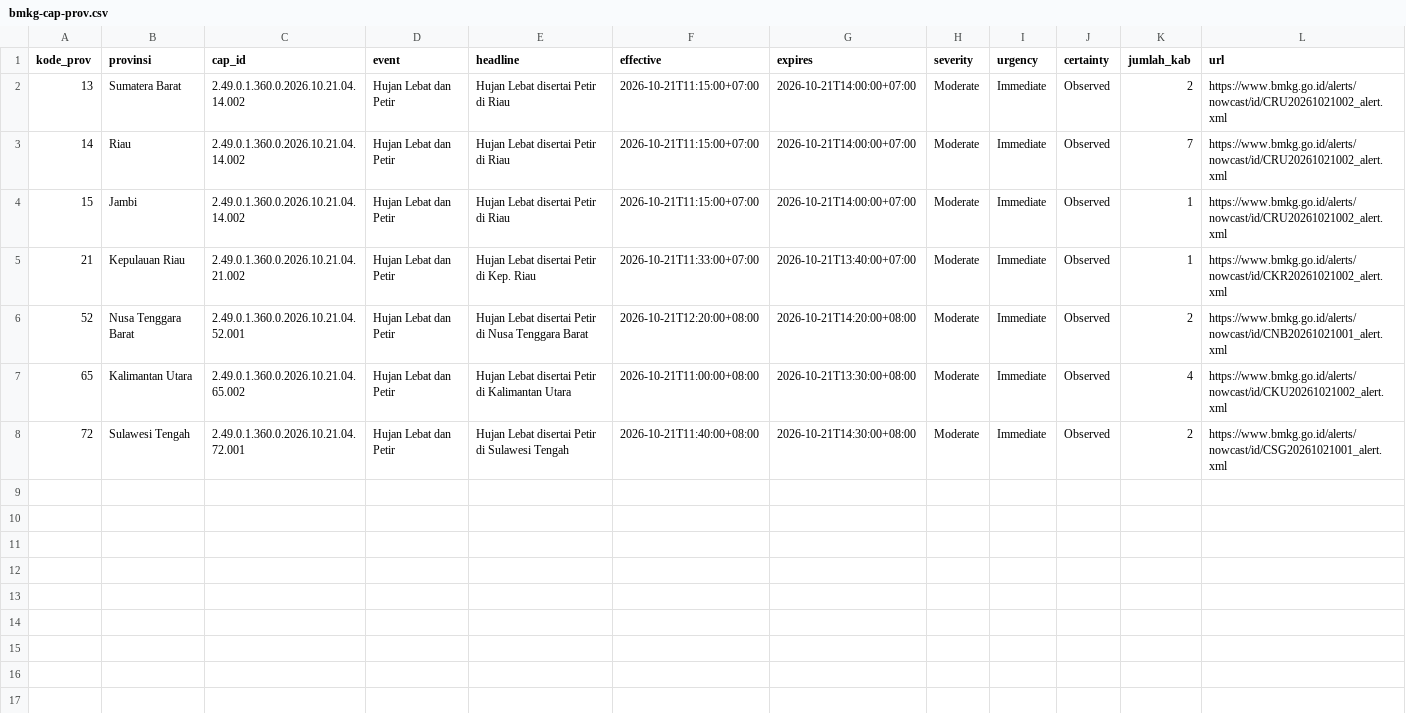
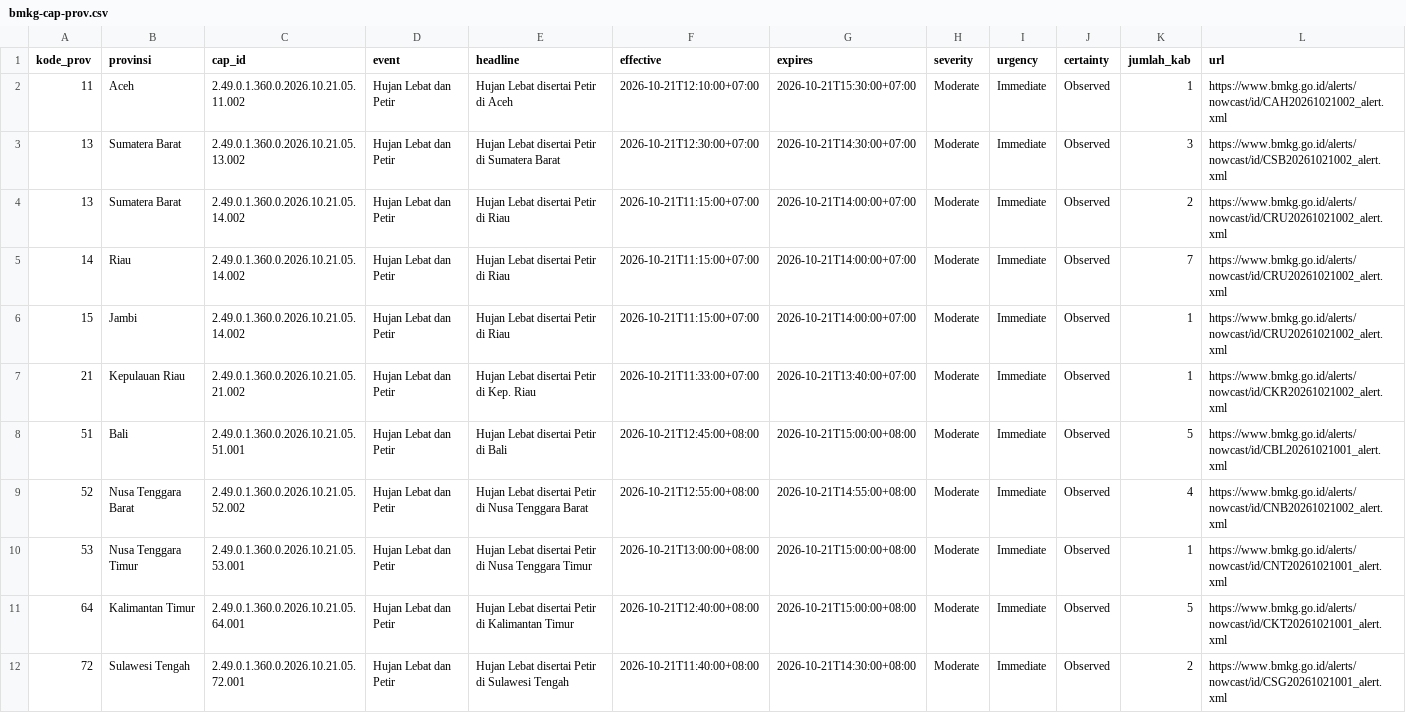
Before and after one commit to pantau-bencana/karhutla-dashboard, a CSV file: data/live/bmkg-cap-prov.csv, drawn as a sheet.

```diff
--- a/data/live/bmkg-cap-prov.csv
+++ b/data/live/bmkg-cap-prov.csv
@@ -1,8 +1,12 @@
 kode_prov,provinsi,cap_id,event,headline,effective,expires,severity,urgency,certainty,jumlah_kab,url
-13,Sumatera Barat,2.49.0.1.360.0.2026.10.21.04.14.002,Hujan Lebat dan Petir,Hujan Lebat disertai Petir di Riau,2026-10-21T11:15:00+07:00,2026-10-21T14:00:00+07:00,Moderate,Immediate,Observed,2,https://www.bmkg.go.id/alerts/nowcast/id/CRU20261021002_alert.xml
-14,Riau,2.49.0.1.360.0.2026.10.21.04.14.002,Hujan Lebat dan Petir,Hujan Lebat disertai Petir di Riau,2026-10-21T11:15:00+07:00,2026-10-21T14:00:00+07:00,Moderate,Immediate,Observed,7,https://www.bmkg.go.id/alerts/nowcast/id/CRU20261021002_alert.xml
-15,Jambi,2.49.0.1.360.0.2026.10.21.04.14.002,Hujan Lebat dan Petir,Hujan Lebat disertai Petir di Riau,2026-10-21T11:15:00+07:00,2026-10-21T14:00:00+07:00,Moderate,Immediate,Observed,1,https://www.bmkg.go.id/alerts/nowcast/id/CRU20261021002_alert.xml
-21,Kepulauan Riau,2.49.0.1.360.0.2026.10.21.04.21.002,Hujan Lebat dan Petir,Hujan Lebat disertai Petir di Kep. Riau,2026-10-21T11:33:00+07:00,2026-10-21T13:40:00+07:00,Moderate,Immediate,Observed,1,https://www.bmkg.go.id/alerts/nowcast/id/CKR20261021002_alert.xml
-52,Nusa Tenggara Barat,2.49.0.1.360.0.2026.10.21.04.52.001,Hujan Lebat dan Petir,Hujan Lebat disertai Petir di Nusa Tenggara Barat,2026-10-21T12:20:00+08:00,2026-10-21T14:20:00+08:00,Moderate,Immediate,Observed,2,https://www.bmkg.go.id/alerts/nowcast/id/CNB20261021001_alert.xml
-65,Kalimantan Utara,2.49.0.1.360.0.2026.10.21.04.65.002,Hujan Lebat dan Petir,Hujan Lebat disertai Petir di Kalimantan Utara,2026-10-21T11:00:00+08:00,2026-10-21T13:30:00+08:00,Moderate,Immediate,Observed,4,https://www.bmkg.go.id/alerts/nowcast/id/CKU20261021002_alert.xml
-72,Sulawesi Tengah,2.49.0.1.360.0.2026.10.21.04.72.001,Hujan Lebat dan Petir,Hujan Lebat disertai Petir di Sulawesi Tengah,2026-10-21T11:40:00+08:00,2026-10-21T14:30:00+08:00,Moderate,Immediate,Observed,2,https://www.bmkg.go.id/alerts/nowcast/id/CSG20261021001_alert.xml
+11,Aceh,2.49.0.1.360.0.2026.10.21.05.11.002,Hujan Lebat dan Petir,Hujan Lebat disertai Petir di Aceh,2026-10-21T12:10:00+07:00,2026-10-21T15:30:00+07:00,Moderate,Immediate,Observed,1,https://www.bmkg.go.id/alerts/nowcast/id/CAH20261021002_alert.xml
+13,Sumatera Barat,2.49.0.1.360.0.2026.10.21.05.13.002,Hujan Lebat dan Petir,Hujan Lebat disertai Petir di Sumatera Barat,2026-10-21T12:30:00+07:00,2026-10-21T14:30:00+07:00,Moderate,Immediate,Observed,3,https://www.bmkg.go.id/alerts/nowcast/id/CSB20261021002_alert.xml
+13,Sumatera Barat,2.49.0.1.360.0.2026.10.21.05.14.002,Hujan Lebat dan Petir,Hujan Lebat disertai Petir di Riau,2026-10-21T11:15:00+07:00,2026-10-21T14:00:00+07:00,Moderate,Immediate,Observed,2,https://www.bmkg.go.id/alerts/nowcast/id/CRU20261021002_alert.xml
+14,Riau,2.49.0.1.360.0.2026.10.21.05.14.002,Hujan Lebat dan Petir,Hujan Lebat disertai Petir di Riau,2026-10-21T11:15:00+07:00,2026-10-21T14:00:00+07:00,Moderate,Immediate,Observed,7,https://www.bmkg.go.id/alerts/nowcast/id/CRU20261021002_alert.xml
+15,Jambi,2.49.0.1.360.0.2026.10.21.05.14.002,Hujan Lebat dan Petir,Hujan Lebat disertai Petir di Riau,2026-10-21T11:15:00+07:00,2026-10-21T14:00:00+07:00,Moderate,Immediate,Observed,1,https://www.bmkg.go.id/alerts/nowcast/id/CRU20261021002_alert.xml
+21,Kepulauan Riau,2.49.0.1.360.0.2026.10.21.05.21.002,Hujan Lebat dan Petir,Hujan Lebat disertai Petir di Kep. Riau,2026-10-21T11:33:00+07:00,2026-10-21T13:40:00+07:00,Moderate,Immediate,Observed,1,https://www.bmkg.go.id/alerts/nowcast/id/CKR20261021002_alert.xml
+51,Bali,2.49.0.1.360.0.2026.10.21.05.51.001,Hujan Lebat dan Petir,Hujan Lebat disertai Petir di Bali,2026-10-21T12:45:00+08:00,2026-10-21T15:00:00+08:00,Moderate,Immediate,Observed,5,https://www.bmkg.go.id/alerts/nowcast/id/CBL20261021001_alert.xml
+52,Nusa Tenggara Barat,2.49.0.1.360.0.2026.10.21.05.52.002,Hujan Lebat dan Petir,Hujan Lebat disertai Petir di Nusa Tenggara Barat,2026-10-21T12:55:00+08:00,2026-10-21T14:55:00+08:00,Moderate,Immediate,Observed,4,https://www.bmkg.go.id/alerts/nowcast/id/CNB20261021002_alert.xml
+53,Nusa Tenggara Timur,2.49.0.1.360.0.2026.10.21.05.53.001,Hujan Lebat dan Petir,Hujan Lebat disertai Petir di Nusa Tenggara Timur,2026-10-21T13:00:00+08:00,2026-10-21T15:00:00+08:00,Moderate,Immediate,Observed,1,https://www.bmkg.go.id/alerts/nowcast/id/CNT20261021001_alert.xml
+64,Kalimantan Timur,2.49.0.1.360.0.2026.10.21.05.64.001,Hujan Lebat dan Petir,Hujan Lebat disertai Petir di Kalimantan Timur,2026-10-21T12:40:00+08:00,2026-10-21T15:00:00+08:00,Moderate,Immediate,Observed,5,https://www.bmkg.go.id/alerts/nowcast/id/CKT20261021001_alert.xml
+72,Sulawesi Tengah,2.49.0.1.360.0.2026.10.21.05.72.001,Hujan Lebat dan Petir,Hujan Lebat disertai Petir di Sulawesi Tengah,2026-10-21T11:40:00+08:00,2026-10-21T14:30:00+08:00,Moderate,Immediate,Observed,2,https://www.bmkg.go.id/alerts/nowcast/id/CSG20261021001_alert.xml
```
Also changed, not shown: data/live/bmkg-cap.csv, data/live/bmkg_prakiraan.csv, 11 other files.
